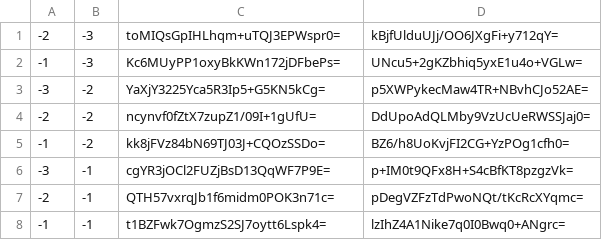
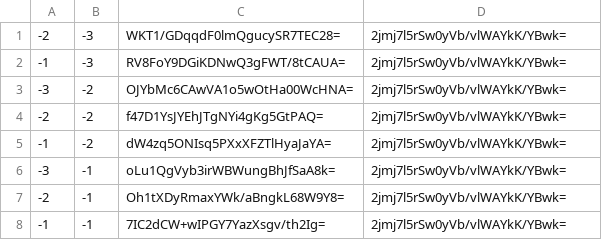
Before and after one commit to counterfitninja/chilled-nether, a CSV file: tiles/zoom.-2/metadata/k.-1.-1.csv, drawn as a sheet.

Commit message:
Update Maps

```diff
--- a/tiles/zoom.-2/metadata/k.-1.-1.csv
+++ b/tiles/zoom.-2/metadata/k.-1.-1.csv
@@ -1,8 +1,8 @@
--2,-3,toMIQsGpIHLhqm+uTQJ3EPWspr0=,kBjfUlduUJj/OO6JXgFi+y712qY=
--1,-3,Kc6MUyPP1oxyBkKWn172jDFbePs=,UNcu5+2gKZbhiq5yxE1u4o+VGLw=
--3,-2,YaXjY3225Yca5R3Ip5+G5KN5kCg=,p5XWPykecMaw4TR+NBvhCJo52AE=
--2,-2,ncynvf0fZtX7zupZ1/09I+1gUfU=,DdUpoAdQLMby9VzUcUeRWSSJaj0=
--1,-2,kk8jFVz84bN69TJ03J+CQOzSSDo=,BZ6/h8UoKvjFI2CG+YzPOg1cfh0=
--3,-1,cgYR3jOCl2FUZjBsD13QqWF7P9E=,p+IM0t9QFx8H+S4cBfKT8pzgzVk=
--2,-1,QTH57vxrqJb1f6midm0POK3n71c=,pDegVZFzTdPwoNQt/tKcRcXYqmc=
--1,-1,t1BZFwk7OgmzS2SJ7oytt6Lspk4=,lzIhZ4A1Nike7q0I0Bwq0+ANgrc=
+-2,-3,WKT1/GDqqdF0lmQgucySR7TEC28=,2jmj7l5rSw0yVb/vlWAYkK/YBwk=
+-1,-3,RV8FoY9DGiKDNwQ3gFWT/8tCAUA=,2jmj7l5rSw0yVb/vlWAYkK/YBwk=
+-3,-2,OJYbMc6CAwVA1o5wOtHa00WcHNA=,2jmj7l5rSw0yVb/vlWAYkK/YBwk=
+-2,-2,f47D1YsJYEhJTgNYi4gKg5GtPAQ=,2jmj7l5rSw0yVb/vlWAYkK/YBwk=
+-1,-2,dW4zq5ONIsq5PXxXFZTlHyaJaYA=,2jmj7l5rSw0yVb/vlWAYkK/YBwk=
+-3,-1,oLu1QgVyb3irWBWungBhJfSaA8k=,2jmj7l5rSw0yVb/vlWAYkK/YBwk=
+-2,-1,Oh1tXDyRmaxYWk/aBngkL68W9Y8=,2jmj7l5rSw0yVb/vlWAYkK/YBwk=
+-1,-1,7IC2dCW+wIPGY7YazXsgv/th2Ig=,2jmj7l5rSw0yVb/vlWAYkK/YBwk=
```
